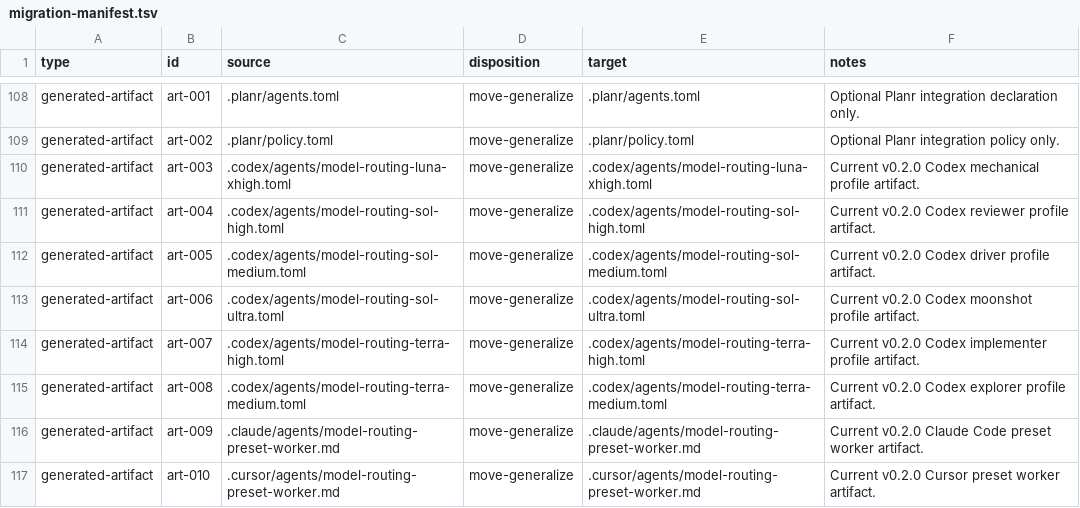
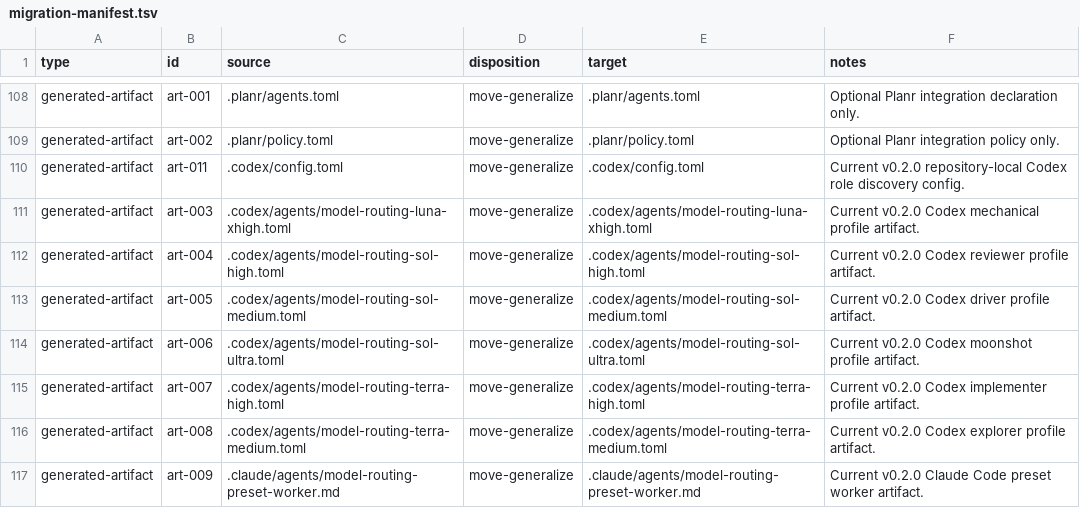
Before and after one commit to instructa/switchloom, a TSV file: docs/migration-manifest.tsv, drawn as a sheet; only a part is shown, gaps mark what is left out; the shorter side is filled out with more unchanged rows; the diff names each change by its address in the sheet, - before the commit and + after, or states it on an @@ line.

Commit message:
fix native Codex role discovery for 0.2.1

```diff
--- a/docs/migration-manifest.tsv
+++ b/docs/migration-manifest.tsv
+row 110: generated-artifact | art-011 | .codex/config.toml | move-generalize | .codex/config.toml | Current v0.2.0 repository-local Codex role discovery config.
```
Also changed, not shown: 40 other files.
